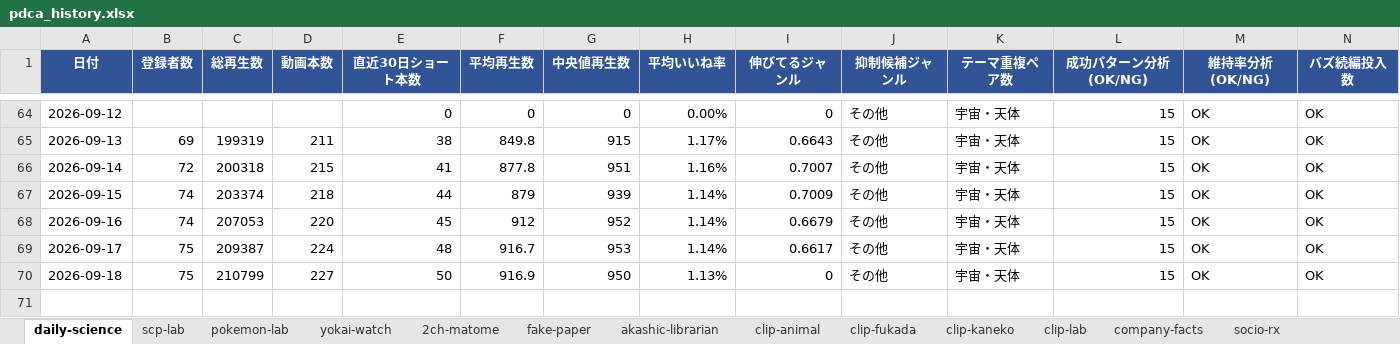
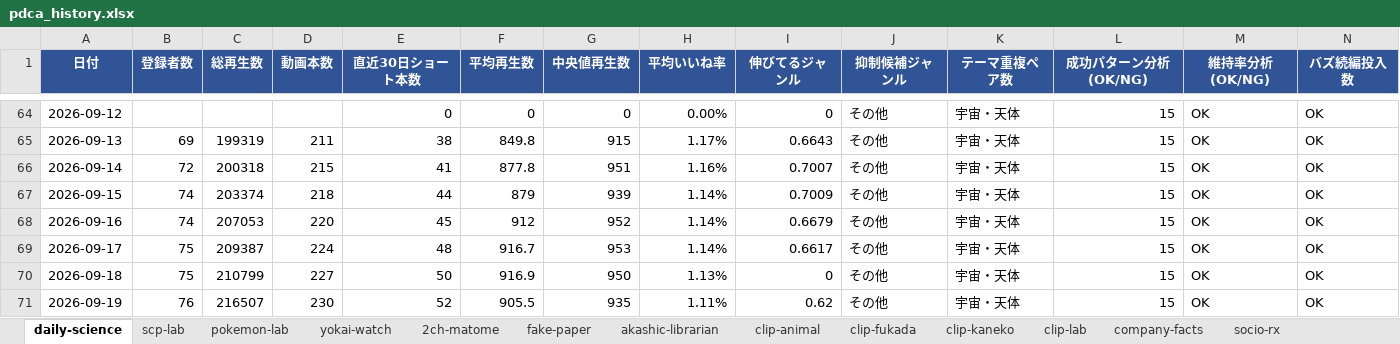
Before and after one commit to rikoandmakoto-ops/youtube-factory, an Excel workbook: data/reports/pdca_history.xlsx, sheet daily-science, drawn as a sheet; only a part is shown, gaps mark what is left out; values as stored, in another font and other column widths than the file's, no borders; rows hold the shown columns only; the diff names each change by its address in the sheet, - before the commit and + after, or states it on an @@ line.

```diff
--- a/data/reports/pdca_history.xlsx (sheet daily-science)
+++ b/data/reports/pdca_history.xlsx (sheet daily-science)
+row 71: 2026-09-19 | 76 | 216507 | 230 | 52 | 905.5 | 935 | 1.11% | 0.62 | その他 | 宇宙・天体 | 15 | OK | OK
```
Also changed, not shown: sheet scp-lab, sheet socio-rx, sheet company-facts, sheet 2ch-matome, sheet yokai-watch, sheet clip-animal, 6 more sheets, 3 other files.
